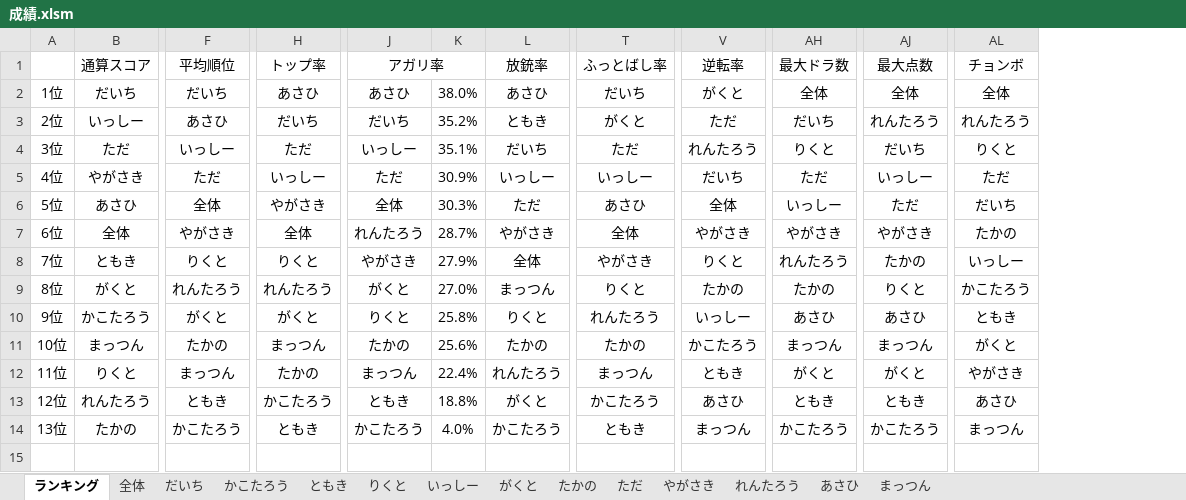
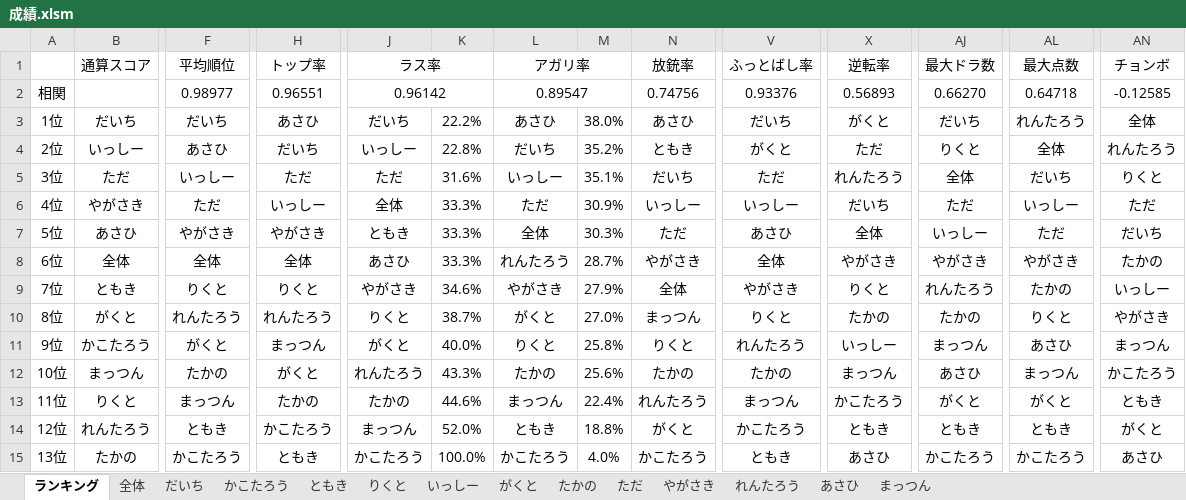
Before and after one commit to daicho/mahjong, an Excel workbook: 三人麻雀/成績.xlsm, sheet ランキング, drawn as a sheet; only a part is shown, gaps mark what is left out; values as stored, in another font and other column widths than the file's, no borders; charts and pictures not drawn; removed rows and columns are numbered as before the commit, all else as after; rows hold the shown columns only; the diff names each change by its address in the sheet, - before the commit and + after, or states it on an @@ line.

```diff
--- a/三人麻雀/成績.xlsm (sheet ランキング)
+++ b/三人麻雀/成績.xlsm (sheet ランキング)
+column K, rows 3-15: 22.2% | 22.8% | 31.6% | 33.3% | 33.3% | 33.3% | 34.6% | 38.7% | 40.0% | 43.3% | 44.6% | 52.0% | 100.0%
+column L, row 1: アガリ率; rows 3-15: あさひ | だいち | いっしー | ただ | 全体 | れんたろう | やがさき | がくと | りくと | たかの | まっつん | ともき | かこたろう
-J1: アガリ率
+J1: ラス率
-J1:K1 merged
+J1:K1 merged
+row 2: 相関 |  | 0.98977 | 0.96551 | 0.96142 |  | 0.89547 |  | 0.74756 | 0.93376 | 0.56893 | 0.66270 | 0.64718 | -0.12585
-J3: あさひ
+J3: だいち
-AJ3: 全体
+AJ3: だいち
-AL3: 全体
+AL3: れんたろう
-J4: だいち
+J4: いっしー
-AJ4: だいち
+AJ4: りくと
-AL4: れんたろう
+AL4: 全体
-J5: いっしー
+J5: ただ
-AJ5: りくと
+AJ5: 全体
-J6: ただ
+J6: 全体
-F7: 全体
+F7: やがさき
-J7: 全体
+J7: ともき
-F8: やがさき
+F8: 全体
-J8: れんたろう
+J8: あさひ
-J10: がくと
+J10: りくと
-AN10: かこたろう
+AN10: やがさき
-H11: がくと
+H11: まっつん
-J11: りくと
+J11: がくと
-AJ11: あさひ
+AJ11: まっつん
-AN11: ともき
+AN11: まっつん
-H12: まっつん
+H12: がくと
-J12: たかの
+J12: れんたろう
-X12: かこたろう
+X12: まっつん
-AJ12: まっつん
+AJ12: あさひ
-AN12: がくと
+AN12: かこたろう
-J13: まっつん
+J13: たかの
-X13: ともき
+X13: かこたろう
-AN13: やがさき
+AN13: ともき
-J14: ともき
+J14: まっつん
-X14: あさひ
+X14: ともき
-AN14: あさひ
+AN14: がくと
-X15: まっつん
+X15: あさひ
-AN15: まっつん
+AN15: あさひ
```
Also changed, not shown: charts or pictures, 三人麻雀/Template.xlsm, 三人麻雀/対局/2019-02-10.xlsm, 15 other files.
